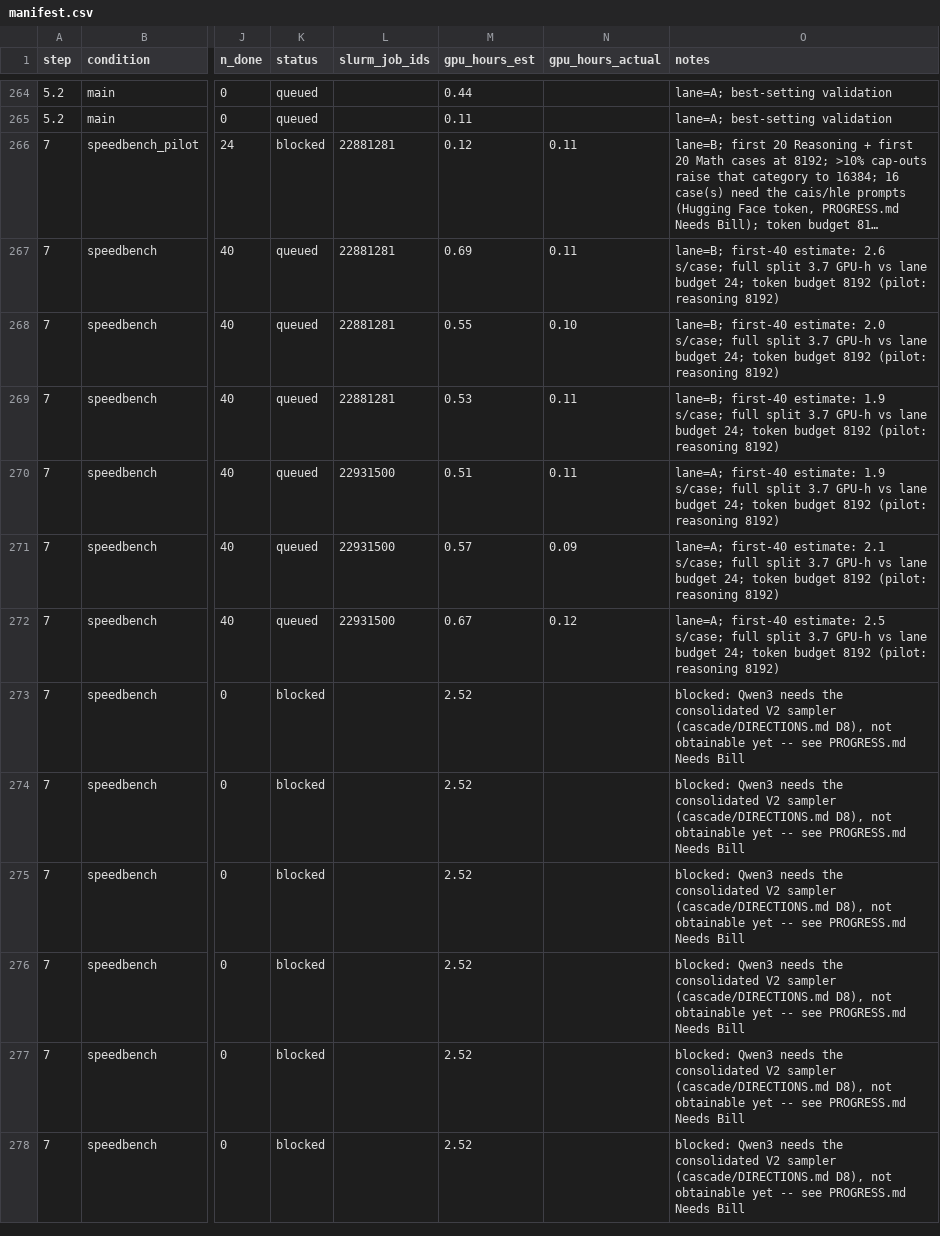
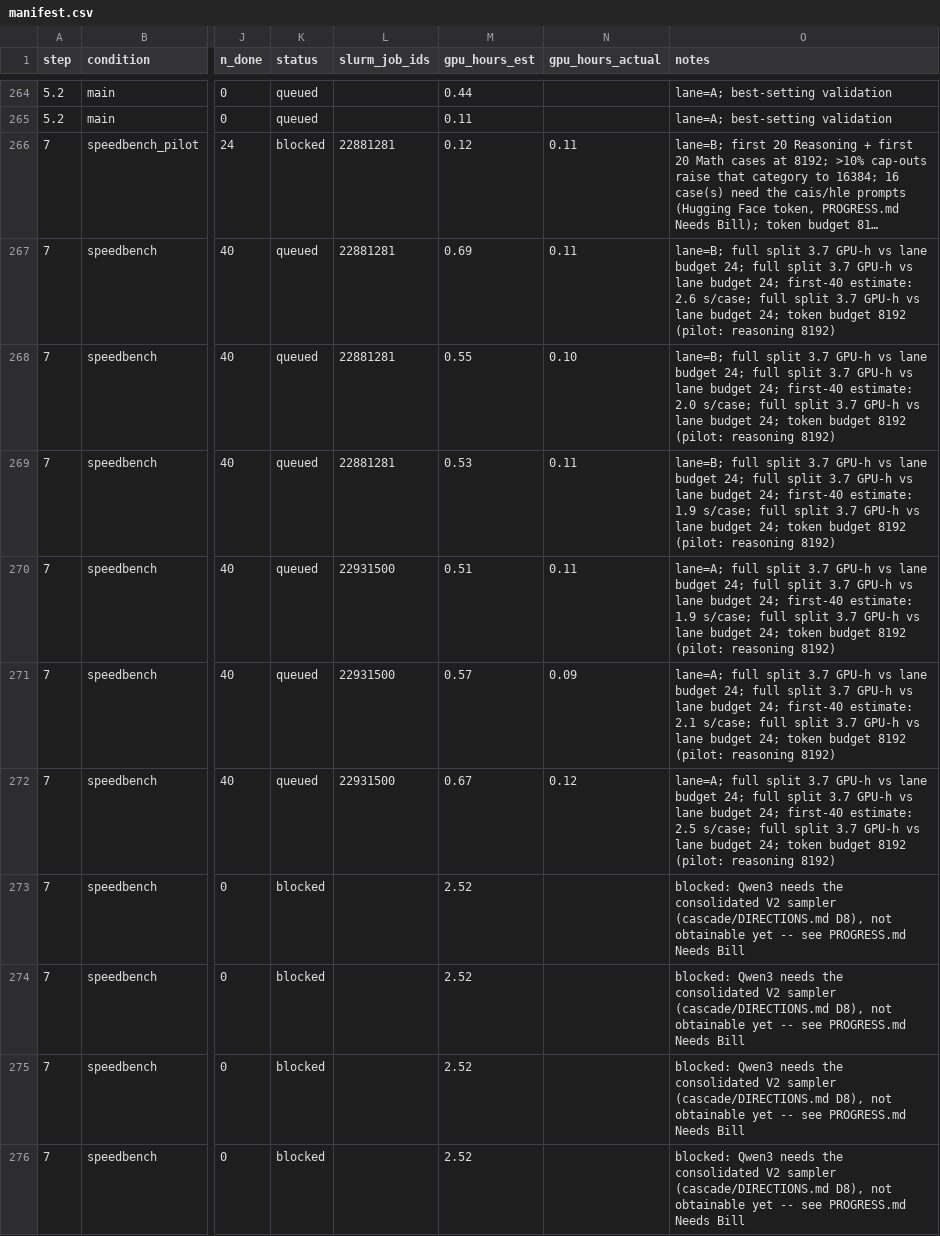
Before and after one commit to billxby/lossy-token-eff, a CSV file: campaign/addendum/manifest.csv, drawn as a sheet; only a part is shown, gaps mark what is left out; the shorter side is filled out with more unchanged rows; long unchanged cells end in …; the diff names each change by its address in the sheet, - before the commit and + after, or states it on an @@ line.

```diff
--- a/campaign/addendum/manifest.csv
+++ b/campaign/addendum/manifest.csv
-O267 (notes): lane=B; first-40 estimate:…
+O267 (notes): lane=B; full split 3.7 GPU-h vs lane budget 24; full split 3.7 GPU-h vs lane budget 24; first-40 estimate:…
-O268 (notes): lane=B; first-40 estimate:…
+O268 (notes): lane=B; full split 3.7 GPU-h vs lane budget 24; full split 3.7 GPU-h vs lane budget 24; first-40 estimate:…
-O269 (notes): lane=B; first-40 estimate:…
+O269 (notes): lane=B; full split 3.7 GPU-h vs lane budget 24; full split 3.7 GPU-h vs lane budget 24; first-40 estimate:…
-O270 (notes): lane=A; first-40 estimate:…
+O270 (notes): lane=A; full split 3.7 GPU-h vs lane budget 24; full split 3.7 GPU-h vs lane budget 24; first-40 estimate:…
-O271 (notes): lane=A; first-40 estimate:…
+O271 (notes): lane=A; full split 3.7 GPU-h vs lane budget 24; full split 3.7 GPU-h vs lane budget 24; first-40 estimate:…
-O272 (notes): lane=A; first-40 estimate:…
+O272 (notes): lane=A; full split 3.7 GPU-h vs lane budget 24; full split 3.7 GPU-h vs lane budget 24; first-40 estimate:…
```
Also changed, not shown: 2 other files.
